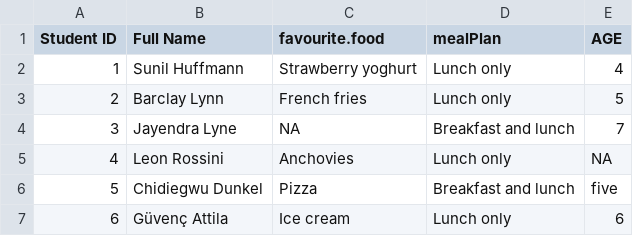
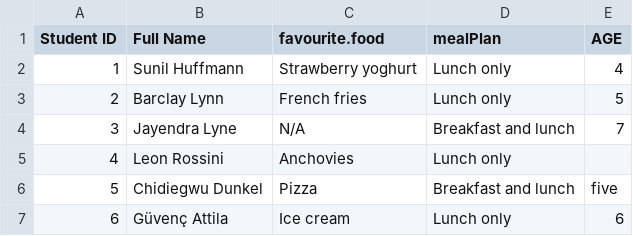
Before and after one commit to marctollis/inf506-book-fall2026, a CSV file: students.csv, drawn as a sheet.

Commit message:
CHANGE STUDENTS.CSV

```diff
--- a/students.csv
+++ b/students.csv
@@ -3,4 +3,4 @@ Student ID,Full Name,favourite.food,mealPlan,AGE
 2,Barclay Lynn,French fries,Lunch only,5
-3,Jayendra Lyne,NA,Breakfast and lunch,7
-4,Leon Rossini,Anchovies,Lunch only,NA
+3,Jayendra Lyne,N/A,Breakfast and lunch,7
+4,Leon Rossini,Anchovies,Lunch only,
 5,Chidiegwu Dunkel,Pizza,Breakfast and lunch,five
```
Also changed, not shown: 5 other files.
